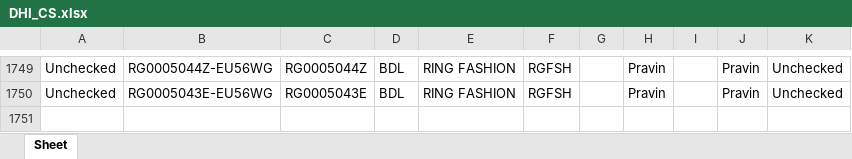
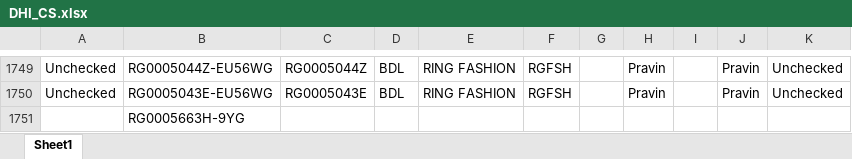
Before and after one commit to pratikmali0108-glitch/OPS-TOOL-V2, an Excel workbook: CS_220526/DHI_CS.xlsx, sheet Sheet1, drawn as a sheet; only a part is shown, gaps mark what is left out; values as stored, in another font and other column widths than the file's, no cell formats; the diff names each change by its address in the sheet, - before the commit and + after, or states it on an @@ line.

```diff
--- a/CS_220526/DHI_CS.xlsx (sheet Sheet1)
+++ b/CS_220526/DHI_CS.xlsx (sheet Sheet1)
-sheet tab: Sheet
+sheet tab: Sheet1
+row 1751:  | RG0005663H-9YG
```
Also changed, not shown: cell formats, CS_100826/AMBITION_ANERI_CS_100826.xlsx, CS_100826/BDL_CS_100826.xlsx, 7 other files.
